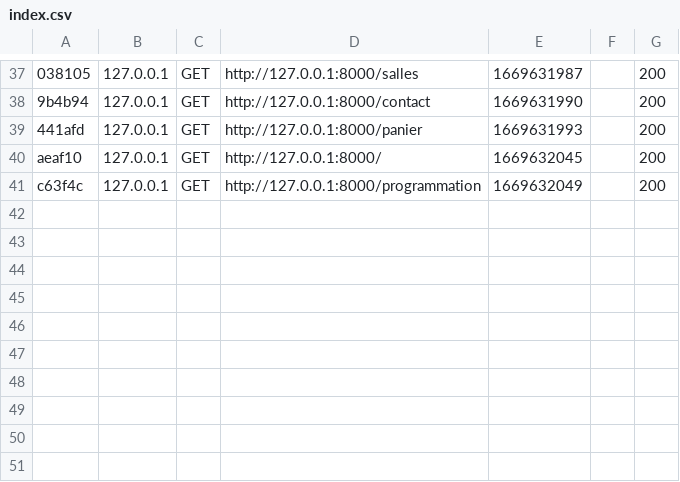
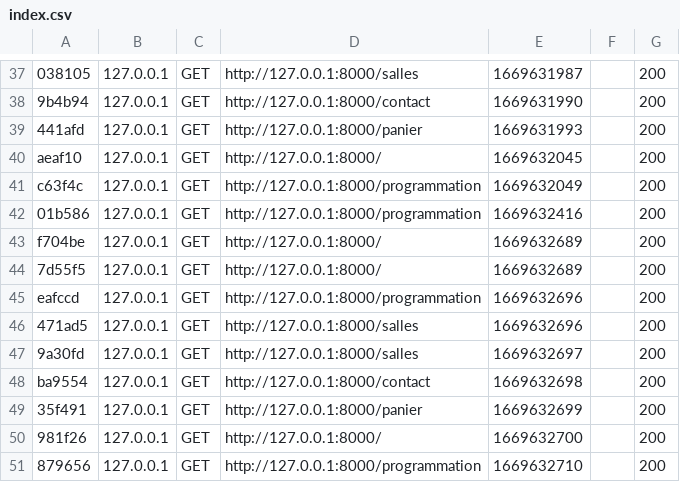
Before and after one commit to MathieuLePuil/SAE301-3event, a CSV file: var/cache/dev/profiler/index.csv, drawn as a sheet; only a part is shown, gaps mark what is left out.

```diff
--- a/var/cache/dev/profiler/index.csv
+++ b/var/cache/dev/profiler/index.csv
@@ -41 +41,11 @@ aeaf10,127.0.0.1,GET,http://127.0.0.1:8000/,1669632045,,200
 c63f4c,127.0.0.1,GET,http://127.0.0.1:8000/programmation,1669632049,,200
+01b586,127.0.0.1,GET,http://127.0.0.1:8000/programmation,1669632416,,200
+f704be,127.0.0.1,GET,http://127.0.0.1:8000/,1669632689,,200
+7d55f5,127.0.0.1,GET,http://127.0.0.1:8000/,1669632689,,200
+eafccd,127.0.0.1,GET,http://127.0.0.1:8000/programmation,1669632696,,200
+471ad5,127.0.0.1,GET,http://127.0.0.1:8000/salles,1669632696,,200
+9a30fd,127.0.0.1,GET,http://127.0.0.1:8000/salles,1669632697,,200
+ba9554,127.0.0.1,GET,http://127.0.0.1:8000/contact,1669632698,,200
+35f491,127.0.0.1,GET,http://127.0.0.1:8000/panier,1669632699,,200
+981f26,127.0.0.1,GET,http://127.0.0.1:8000/,1669632700,,200
+879656,127.0.0.1,GET,http://127.0.0.1:8000/programmation,1669632710,,200
```
Also changed, not shown: 11 other files.
